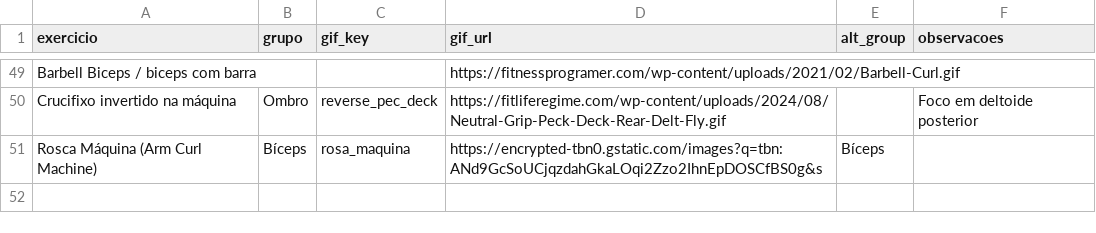
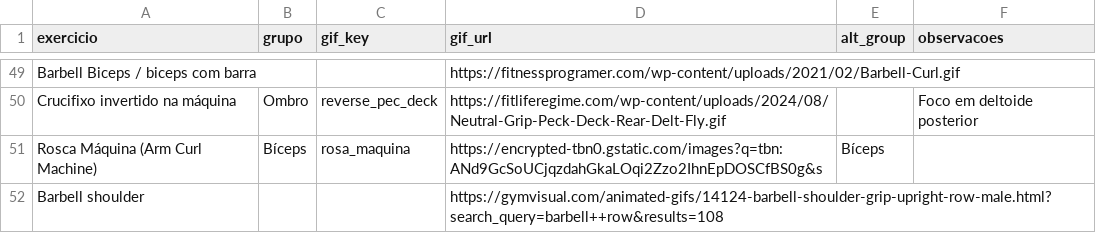
Before and after one commit to FelipeNovais89/GYM-Treino-Amor, a CSV file: Data/exercicios.csv, drawn as a sheet; only a part is shown, gaps mark what is left out.

Commit message:
update exercicios 2026-03-30T21:51:58Z

```diff
--- a/Data/exercicios.csv
+++ b/Data/exercicios.csv
@@ -51 +51,2 @@ Crucifixo invertido na máquina,Ombro,reverse_pec_deck,https://fitliferegime.com
 Rosca Máquina (Arm Curl Machine),Bíceps,rosa_maquina,https://encrypted-tbn0.gstatic.com/images?q=tbn:ANd9GcSoUCjqzdahGkaLOqi2Zzo2IhnEpDOSCfBS0g&s,Bíceps,
+Barbell shoulder,,,https://gymvisual.com/animated-gifs/14124-barbell-shoulder-grip-upright-row-male.html?search_query=barbell++row&results=108,,
```
